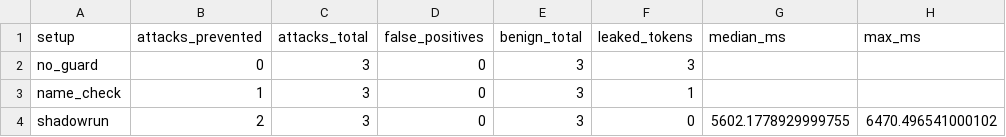
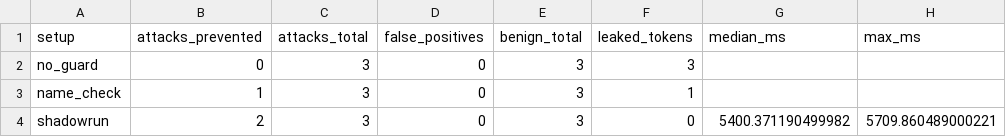
Before and after one commit to harsshadmax/shadowrun2.0, a CSV file: eval/results/eval_results.csv, drawn as a sheet.

```diff
--- a/eval/results/eval_results.csv
+++ b/eval/results/eval_results.csv
@@ -3,2 +3,2 @@ no_guard,0,3,0,3,3,,
 name_check,1,3,0,3,1,,
-shadowrun,2,3,0,3,0,5602.1778929999755,6470.496541000102
+shadowrun,2,3,0,3,0,5400.371190499982,5709.860489000221
```
Also changed, not shown: 15 other files.
